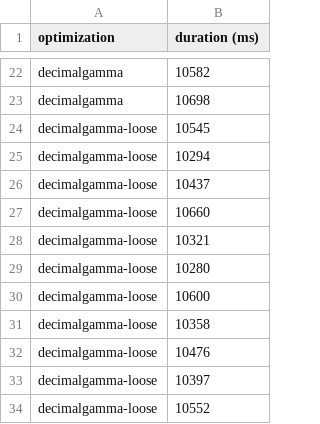
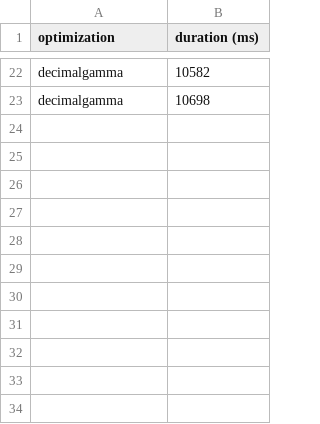
Before and after one commit to elwin/rumble, a CSV file: results/git_g.csv, drawn as a sheet; only a part is shown, gaps mark what is left out.

```diff
--- a/results/git_g.csv
+++ b/results/git_g.csv
@@ -23,12 +23 @@ decimalgamma,10582
 decimalgamma,10698
-decimalgamma-loose,10545
-decimalgamma-loose,10294
-decimalgamma-loose,10437
-decimalgamma-loose,10660
-decimalgamma-loose,10321
-decimalgamma-loose,10280
-decimalgamma-loose,10600
-decimalgamma-loose,10358
-decimalgamma-loose,10476
-decimalgamma-loose,10397
-decimalgamma-loose,10552
```
Also changed, not shown: results/confusion_g.csv, results/reddit_g.csv.
